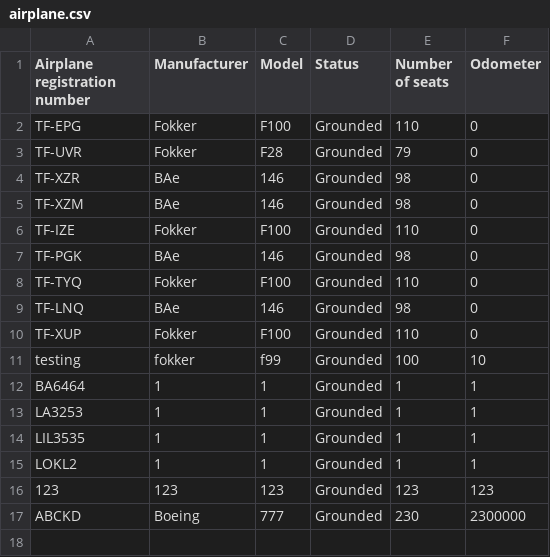
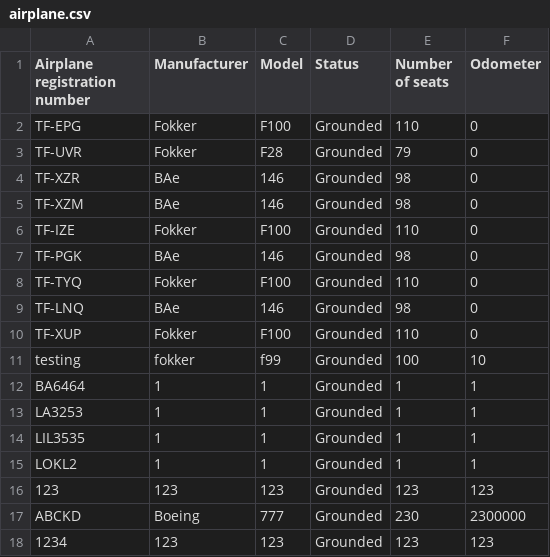
Before and after one commit to TheRobertSnow/HR_Dropouts, a CSV file: NaN_Air/DataFiles/airplane.csv, drawn as a sheet; the diff names each change by its address in the sheet, - before the commit and + after, or states it on an @@ line.

```diff
--- a/NaN_Air/DataFiles/airplane.csv
+++ b/NaN_Air/DataFiles/airplane.csv
+row 18: 1234 | 123 | 123 | Grounded | 123 | 123
```
Also changed, not shown: NaN_Air/DataFiles/flight.csv, NaN_Air/DataFiles/worker.csv, 9 other files.
